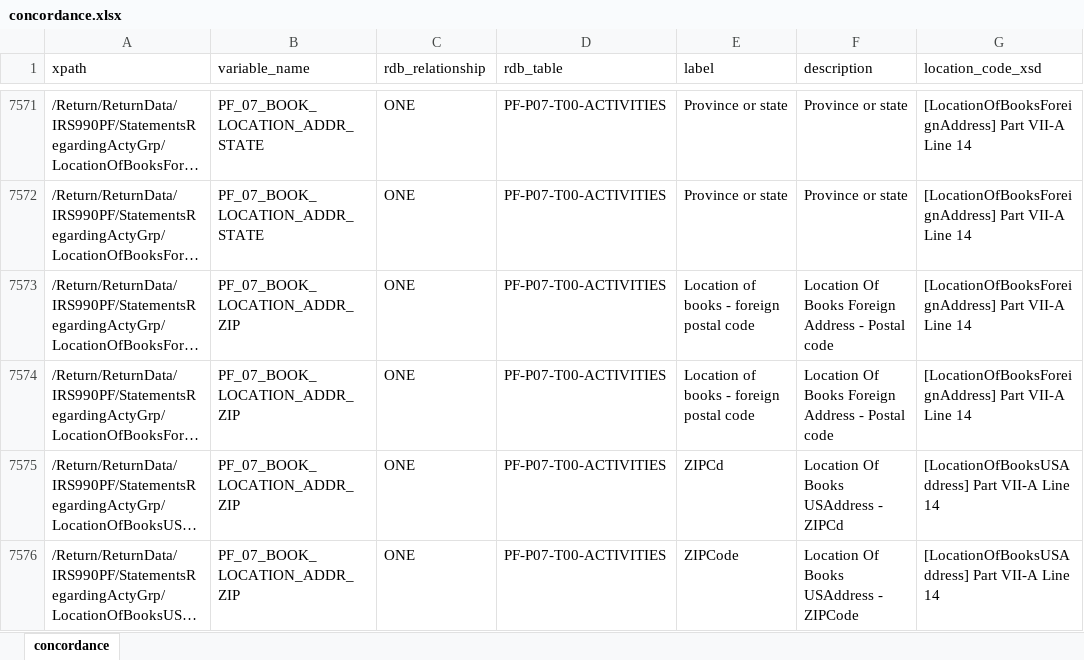
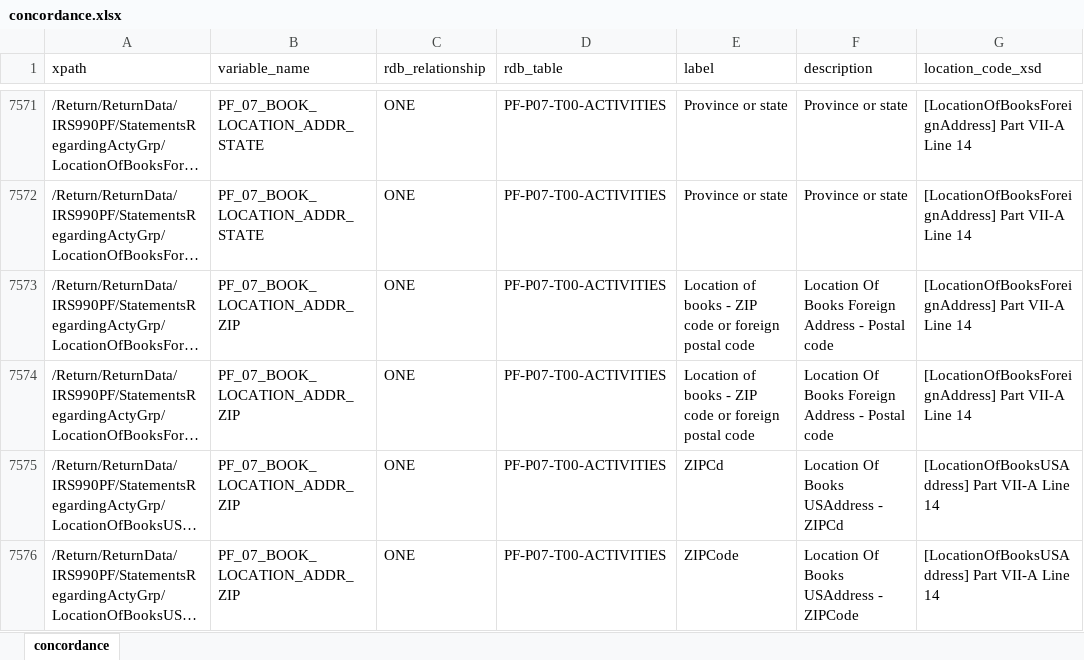
Before and after one commit to Nonprofit-Open-Data-Collective/concordance990, an Excel workbook: concordance.xlsx, sheet concordance, drawn as a sheet; only a part is shown, gaps mark what is left out; long unchanged cells end in …; values as stored, in another font and other column widths than the file's, no borders; the diff covers the shown part only; the diff names each change by its address in the sheet, - before the commit and + after, or states it on an @@ line.

```diff
--- a/concordance.xlsx (sheet concordance)
+++ b/concordance.xlsx (sheet concordance)
-E7573:E7574 (label): Location of books - foreign postal code
+E7573:E7574 (label): Location of books - ZIP code or foreign postal code
```
Also changed, not shown: 14 edited cells elsewhere in this sheet, 3 other files.
